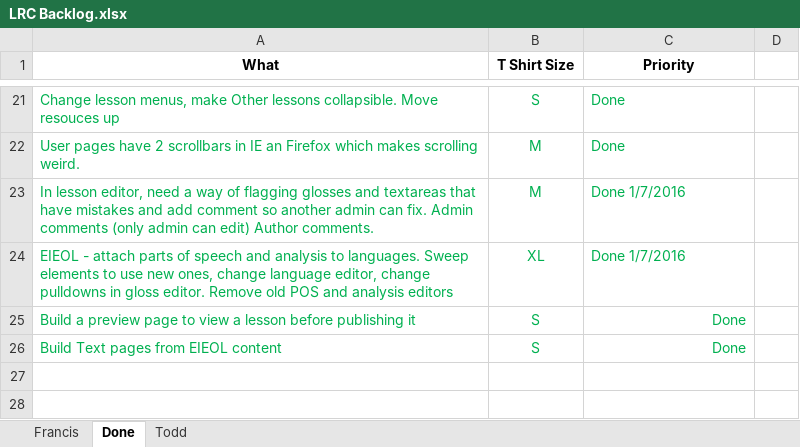
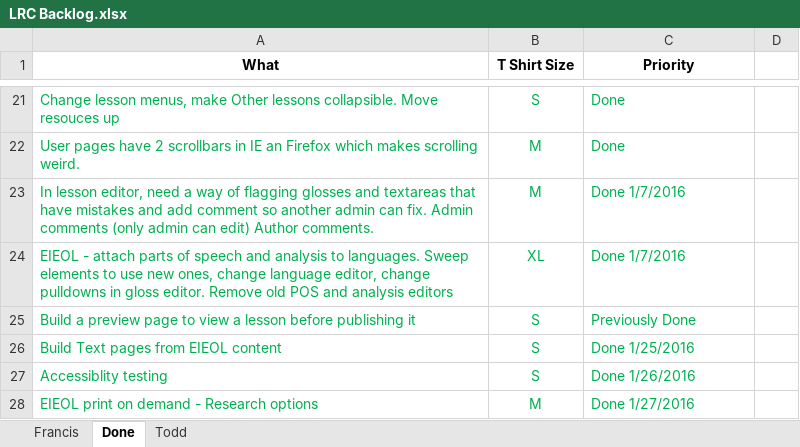
Before and after one commit to cola-laits/linguistics_research_center, an Excel workbook: Documentation/LRC Backlog.xlsx, sheet Done, drawn as a sheet; only a part is shown, gaps mark what is left out; values as stored, in another font and other column widths than the file's, no borders; the diff names each change by its address in the sheet, - before the commit and + after, or states it on an @@ line.

```diff
--- a/Documentation/LRC Backlog.xlsx (sheet Done)
+++ b/Documentation/LRC Backlog.xlsx (sheet Done)
-C25 (Priority): Done
+C25 (Priority): Previously Done
-C25:C26 alignment: right
+C25:C26 alignment: left
-C26 (Priority): Done
+C26 (Priority): Done 1/25/2016
+row 27: Accessiblity testing | S | Done 1/26/2016
+row 28: EIEOL print on demand - Research options | M | Done 1/27/2016
```
Also changed, not shown: sheet Francis, 8 other files.
